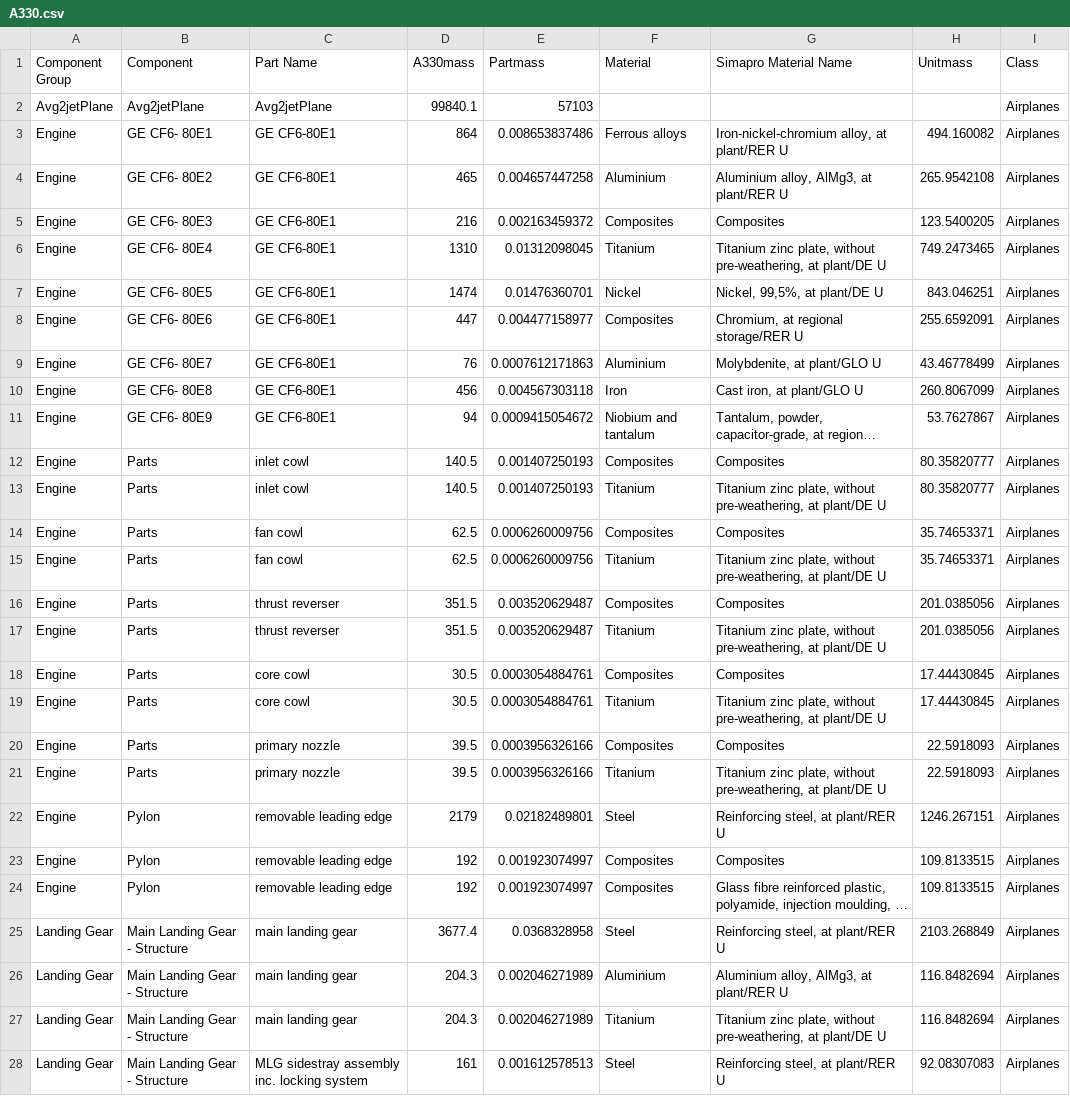
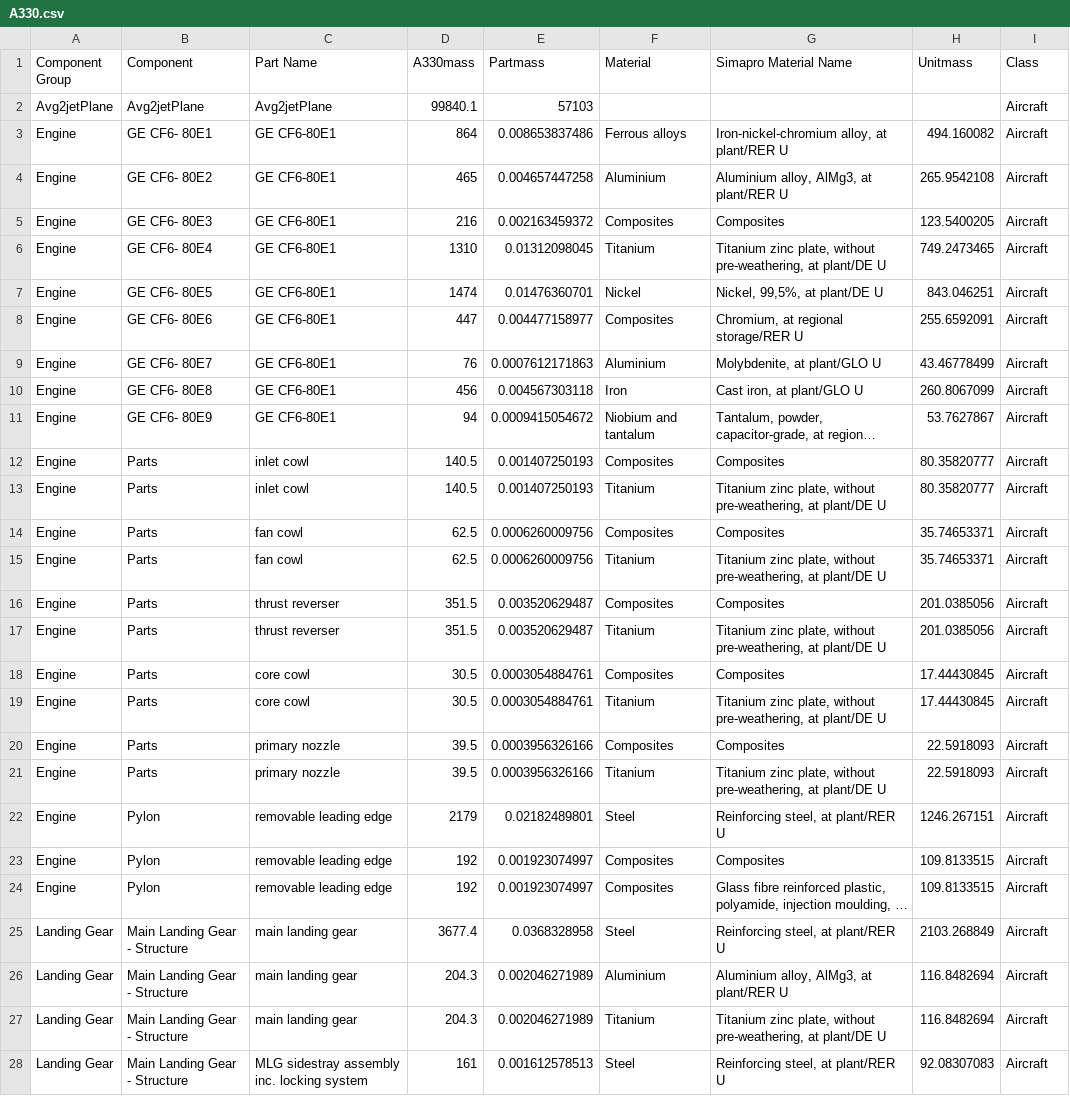
Before and after one commit to grimelda/urmive, a CSV file: data/mass/A330.csv, drawn as a sheet; only a part is shown; long unchanged cells end in …; the diff covers the shown part only; the diff names each change by its address in the sheet, - before the commit and + after, or states it on an @@ line.

```diff
--- a/data/mass/A330.csv
+++ b/data/mass/A330.csv
-I2:I28 (Class): Airplanes
+I2:I28 (Class): Aircraft
```
Also changed, not shown: 83 edited cells elsewhere in this file, data/mass/lorry40t.csv, 6 other files.
